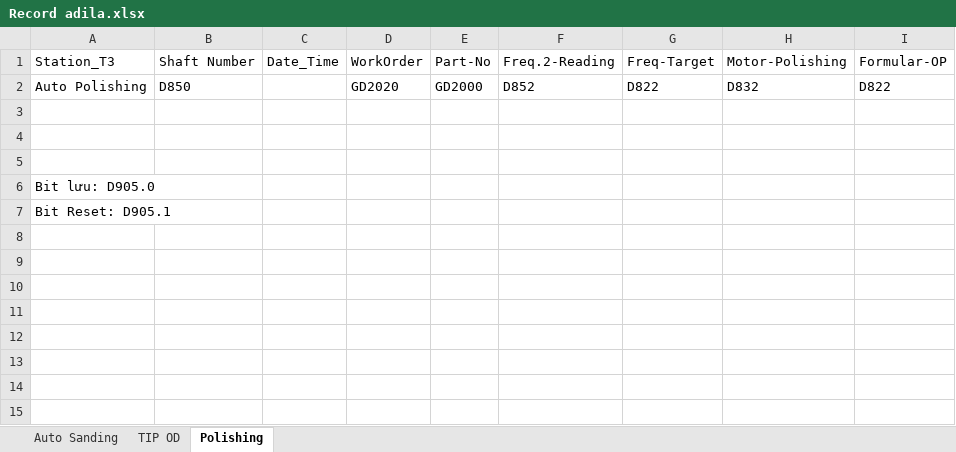
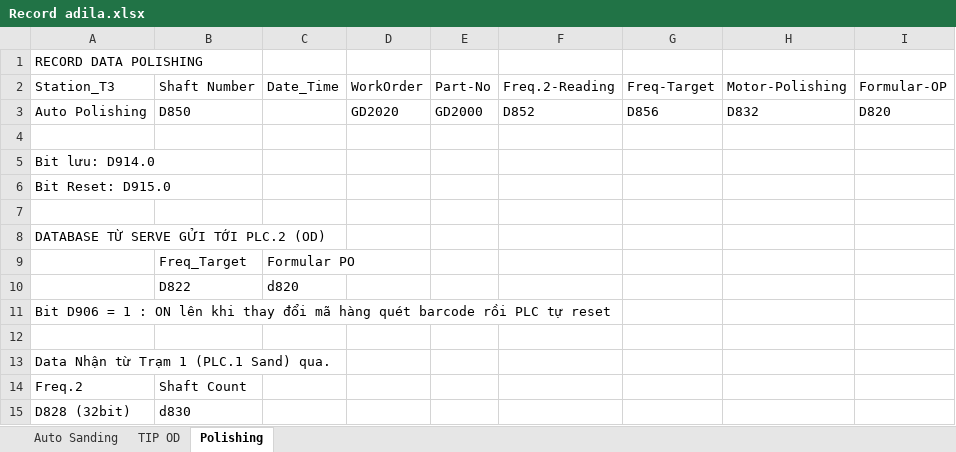
Before and after one commit to NDCongSP/20220820aldilaTipOdFreqMrDiepMrKhai, an Excel workbook: info/logData/Record adila.xlsx, sheet Polishing, drawn as a sheet; values as stored, in another font and other column widths than the file's, no borders; removed rows and columns are numbered as before the commit, all else as after; the diff names each change by its address in the sheet, - before the commit and + after, or states it on an @@ line.

```diff
--- a/info/logData/Record adila.xlsx (sheet Polishing)
+++ b/info/logData/Record adila.xlsx (sheet Polishing)
+row 1: RECORD DATA POLISHING
-G3: D822
+G3: D856
-I3: D822
+I3: D820
+row 5: Bit lưu: D914.0
+row 6: Bit Reset: D915.0
+row 8: DATABASE TỪ SERVE GỬI TỚI PLC.2 (OD)
+row 9:  | Freq_Target | Formular PO
+row 10:  | D822 | d820
+row 11: Bit D906 = 1 : ON lên khi thay đổi mã hàng quét barcode rồi PLC tự reset
-A13: Bit lưu: D905.0
+A13: Data Nhận từ Trạm 1 (PLC.1 Sand) qua.
-row 7: Bit Reset: D905.1
+row 14: Freq.2 | Shaft Count
+row 15: D828 (32bit) | d830
```
Also changed, not shown: sheet Auto Sanding, sheet TIP OD, 5 other files.
